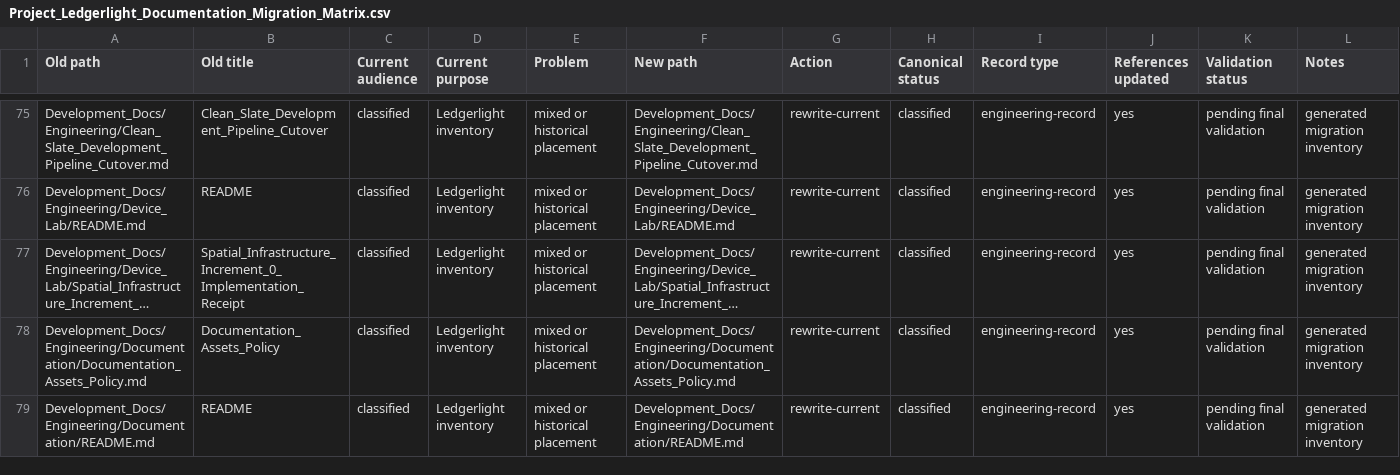
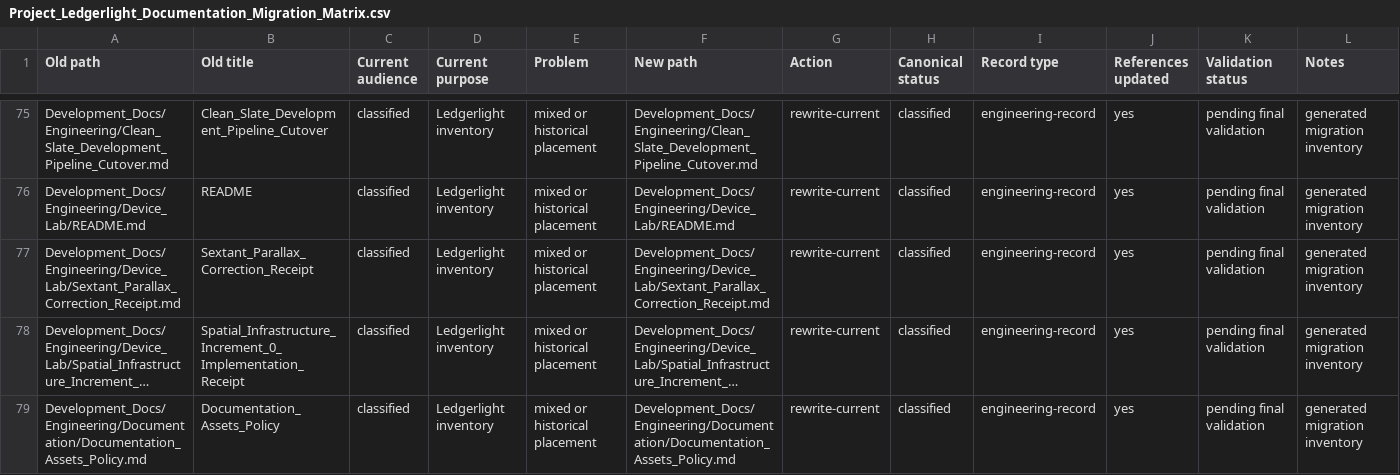
Before and after one commit to Kgray44/treasurehuntSoT, a CSV file: Development_Docs/Programs/Other/Ledgerlight/Project_Ledgerlight_Documentation_Migration_Matrix.csv, drawn as a sheet; only a part is shown, gaps mark what is left out; the shorter side is filled out with more unchanged rows; long unchanged cells end in …; the diff names each change by its address in the sheet, - before the commit and + after, or states it on an @@ line.

```diff
--- a/Development_Docs/Programs/Other/Ledgerlight/Project_Ledgerlight_Documentation_Migration_Matrix.csv
+++ b/Development_Docs/Programs/Other/Ledgerlight/Project_Ledgerlight_Documentation_Migration_Matrix.csv
+row 77: Development_Docs/Engineering/Device_Lab/Sextant_Parallax_Correction_Receipt.md | Sextant_Parallax_Correction_Receipt | classified | Ledgerlight inventory | mixed or historical placement | Development_Docs/Engineering/Device_Lab/Sextant_Parallax_Correction_Receipt.md | rewrite-current | classified | engineering-record | yes | pending final validation | generated migration inventory
```
Also changed, not shown: 9 other files.
